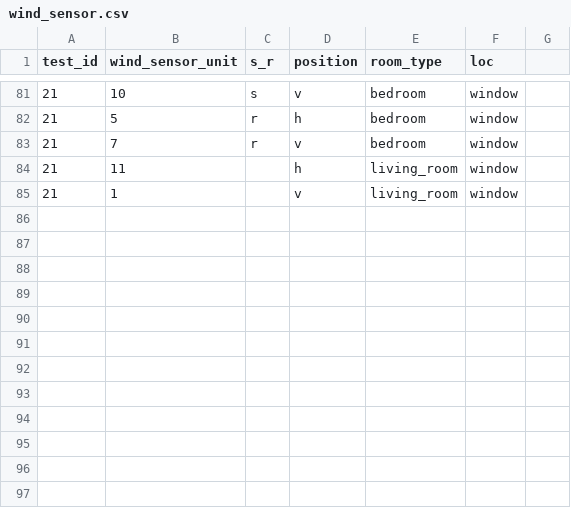
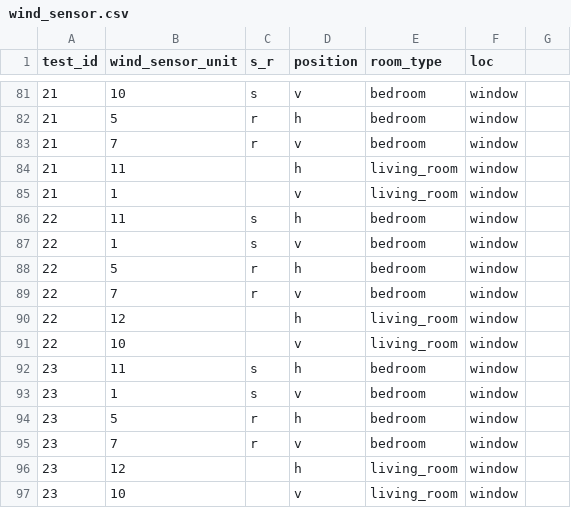
Before and after one commit to JiayuLIAQ/inter_unit_transmission, a CSV file: clean_data/conditions/wind_sensor.csv, drawn as a sheet; only a part is shown, gaps mark what is left out.

```diff
--- a/clean_data/conditions/wind_sensor.csv
+++ b/clean_data/conditions/wind_sensor.csv
@@ -85 +85,13 @@ test_id,wind_sensor_unit,s_r,position,room_type,loc,
 21,1,,v,living_room,window,
+22,11,s,h,bedroom,window,
+22,1,s,v,bedroom,window,
+22,5,r,h,bedroom,window,
+22,7,r,v,bedroom,window,
+22,12,,h,living_room,window,
+22,10,,v,living_room,window,
+23,11,s,h,bedroom,window,
+23,1,s,v,bedroom,window,
+23,5,r,h,bedroom,window,
+23,7,r,v,bedroom,window,
+23,12,,h,living_room,window,
+23,10,,v,living_room,window,
```
Also changed, not shown: clean_data/conditions/general_scenario.csv, clean_data/conditions/innova_vc.csv, 23 other files.
